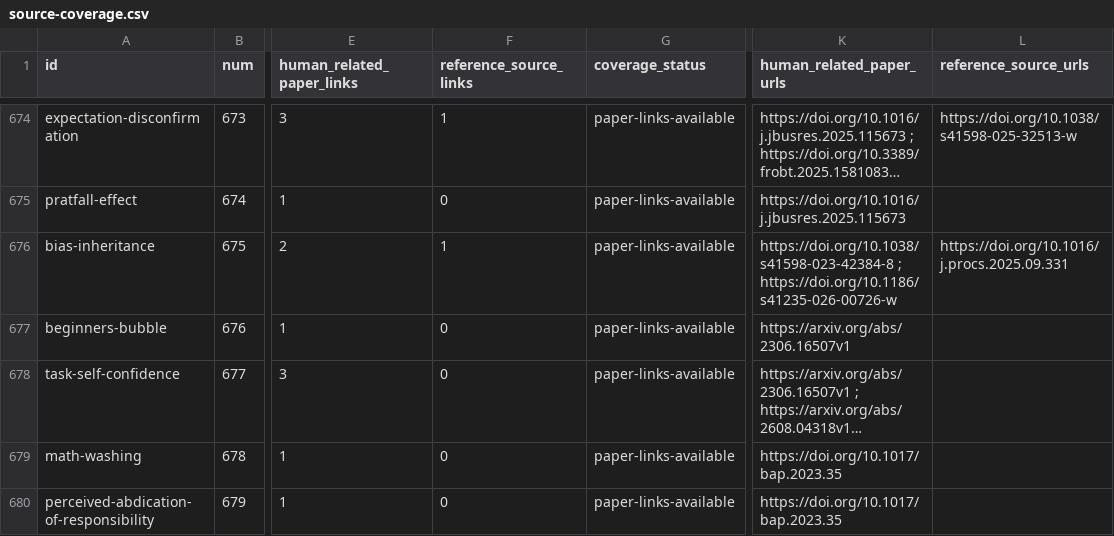
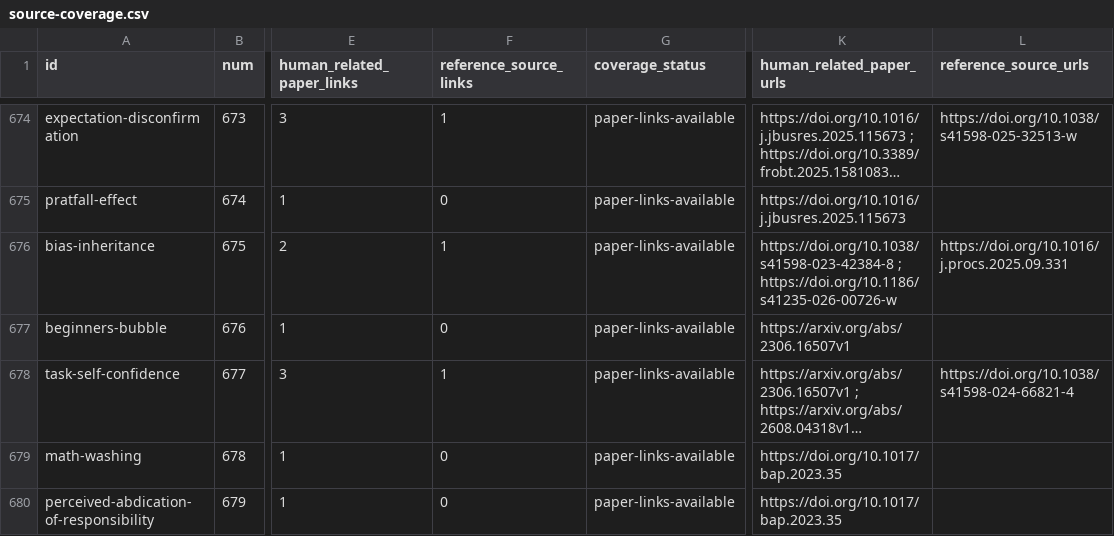
Before and after one commit to danlex/ethicalhive, a CSV file: docs/source-coverage.csv, drawn as a sheet; only a part is shown, gaps mark what is left out; long unchanged cells end in …; the diff covers the shown part only; the diff names each change by its address in the sheet, - before the commit and + after, or states it on an @@ line.

```diff
--- a/docs/source-coverage.csv
+++ b/docs/source-coverage.csv
-F678 (reference_source_links): 0
+F678 (reference_source_links): 1
-L678 (reference_source_urls): (empty)
+L678 (reference_source_urls): https://doi.org/10.1038/s41598-024-66821-4
```
Also changed, not shown: 2 added rows and 8 edited cells elsewhere in this file, 16 other files.
